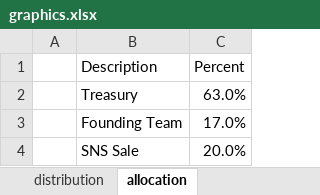
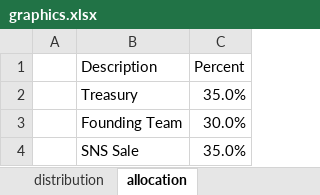
Before and after one commit to Neural-Arena-DAO/docs, an Excel workbook: graphics.xlsx, sheet allocation, drawn as a sheet; values as stored, in another font and other column widths than the file's, no borders; charts and pictures not drawn; the diff names each change by its address in the sheet, - before the commit and + after, or states it on an @@ line.

```diff
--- a/graphics.xlsx (sheet allocation)
+++ b/graphics.xlsx (sheet allocation)
-C2 (Percent): 63.0%
+C2 (Percent): 35.0%
-C3 (Percent): 17.0%
+C3 (Percent): 30.0%
-C4 (Percent): 20.0%
+C4 (Percent): 35.0%
```
Also changed, not shown: charts or pictures, SNS tokenomics tool.xlsx, 8 other files.
